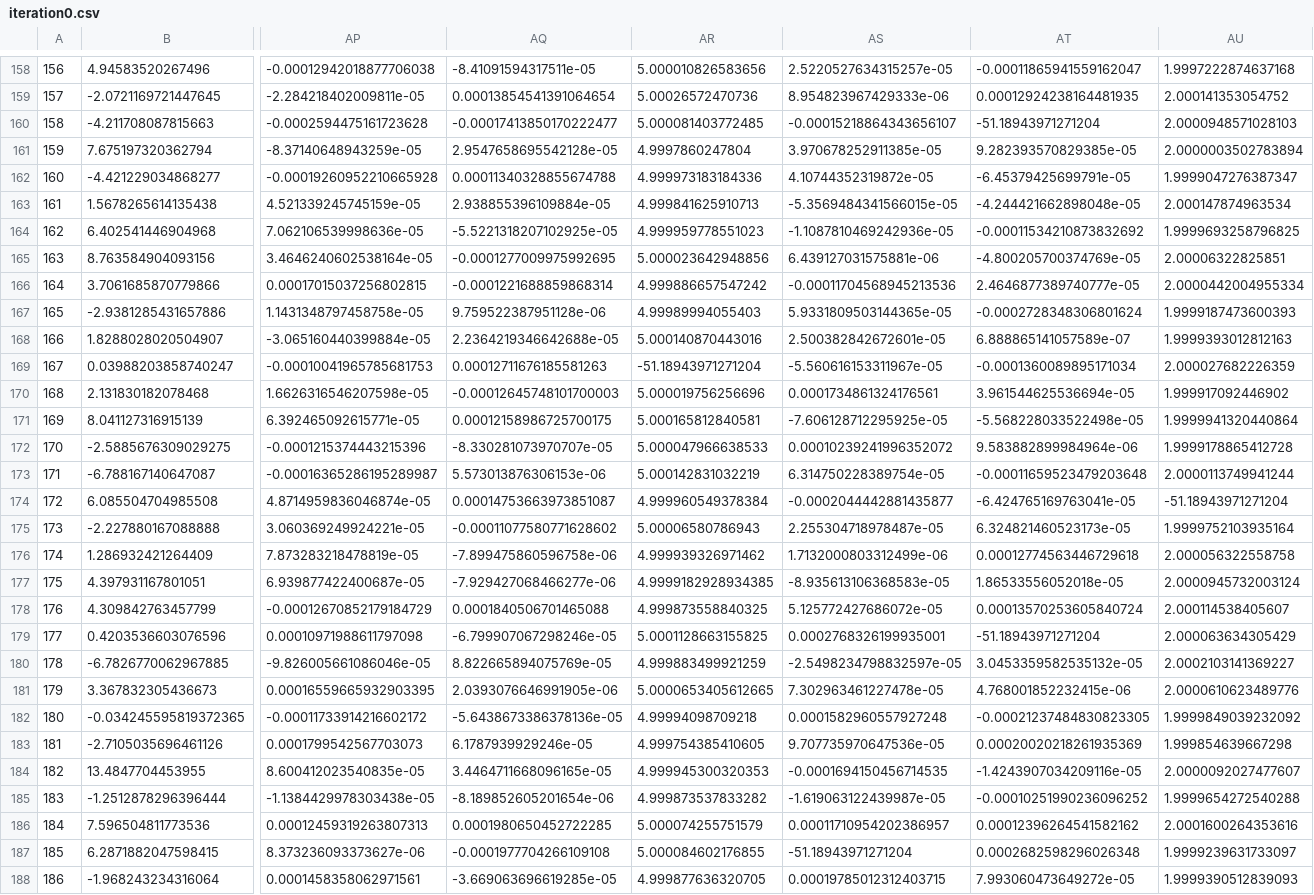
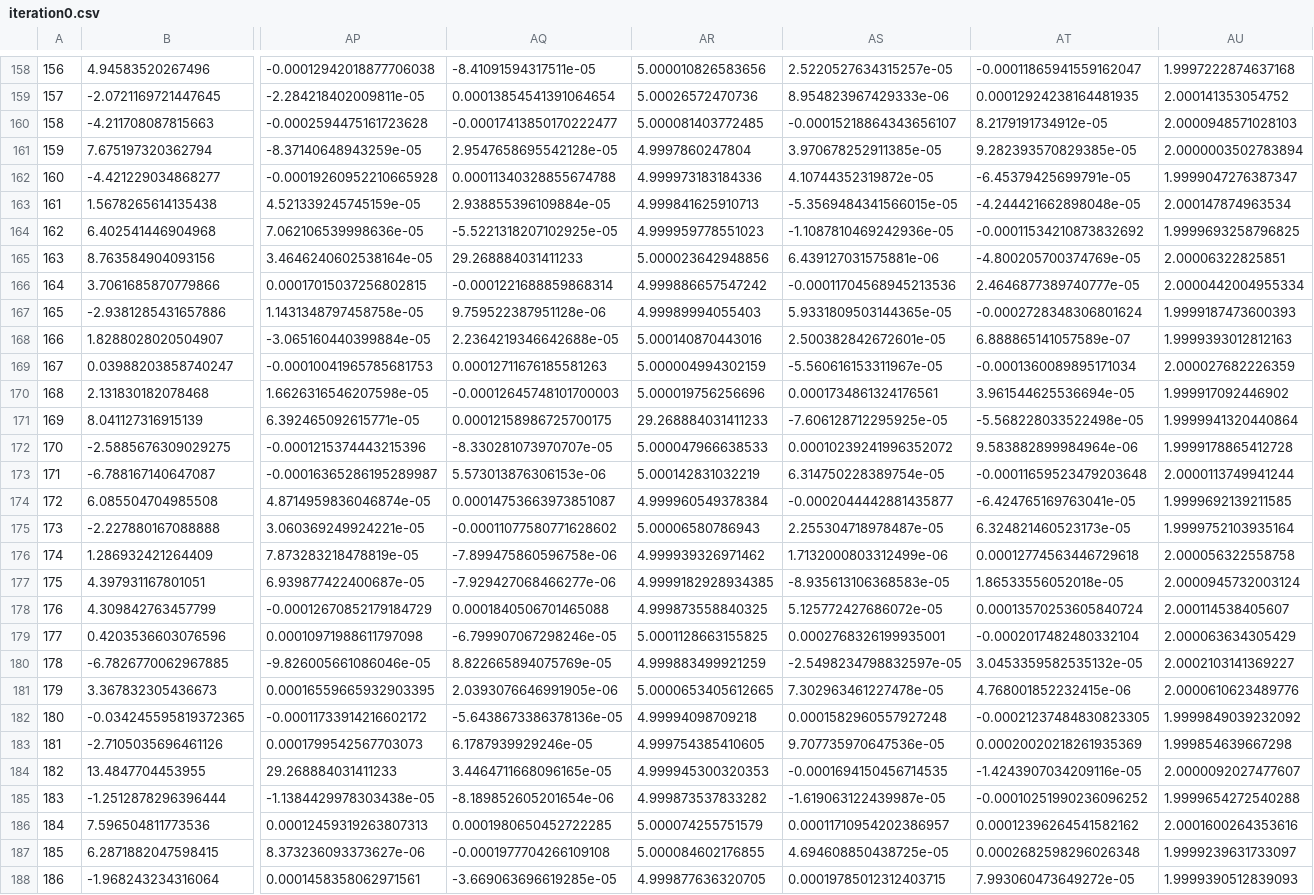
Before and after one commit to wxli0/DeCOr-MDS, a CSV file: outputs/iteration0.csv, drawn as a sheet; only a part is shown, gaps mark what is left out; the diff covers the shown part only; the diff names each change by its address in the sheet, - before the commit and + after, or states it on an @@ line.

```diff
--- a/outputs/iteration0.csv
+++ b/outputs/iteration0.csv
-AT160: -51.18943971271204
+AT160: 8.2179191734912e-05
-AQ165: -0.0001277009975992695
+AQ165: 29.268884031411233
-AR169: -51.18943971271204
+AR169: 5.000004994302159
-AR171: 5.000165812840581
+AR171: 29.268884031411233
-AU174: -51.18943971271204
+AU174: 1.9999692139211585
-AT179: -51.18943971271204
+AT179: -0.0002017482480332104
-AP184: 8.600412023540835e-05
+AP184: 29.268884031411233
-AS187: -51.18943971271204
+AS187: 4.694608850438725e-05
```
Also changed, not shown: 32 edited cells elsewhere in this file, outputs/iteration1.csv, outputs/iteration2.csv, 6 other files.
